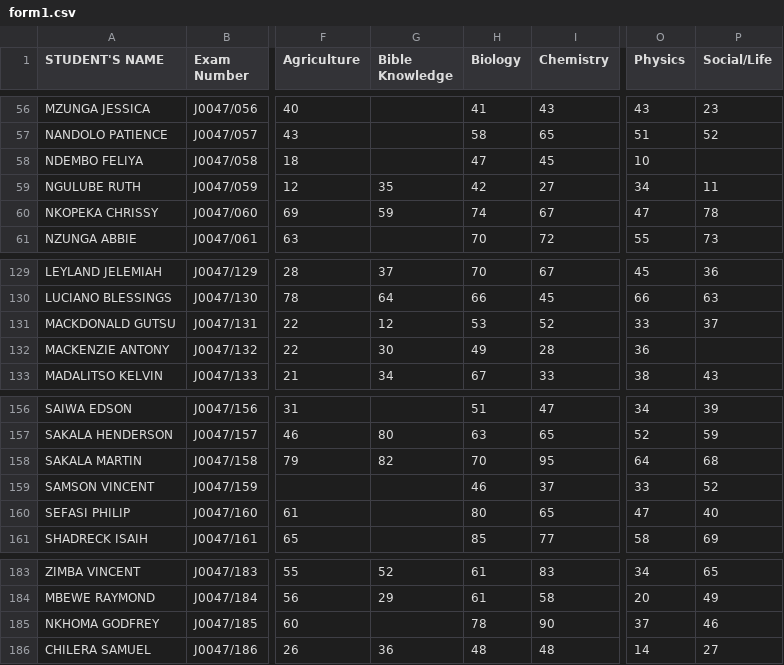
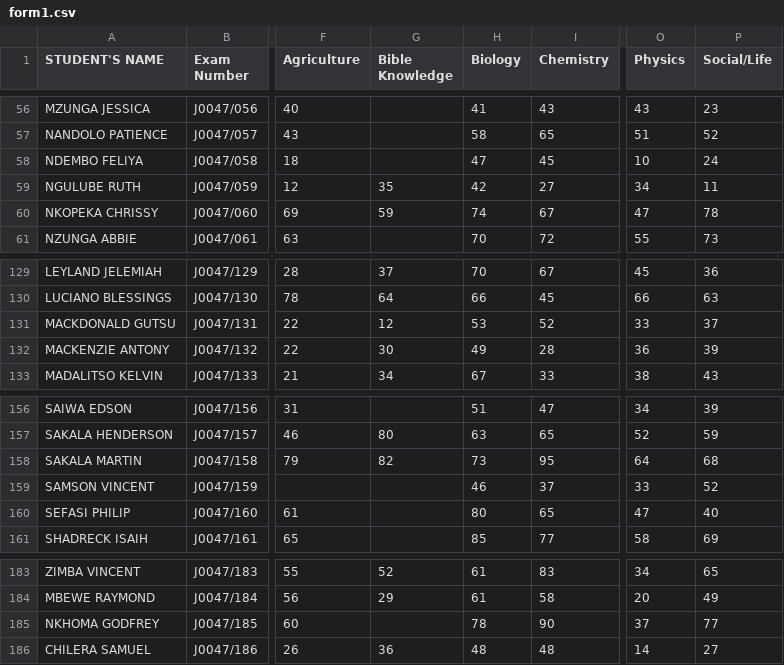
Before and after one commit to enitac/m, a CSV file: form1.csv, drawn as a sheet; only a part is shown, gaps mark what is left out; the diff covers the shown part only; the diff names each change by its address in the sheet, - before the commit and + after, or states it on an @@ line.

```diff
--- a/form1.csv
+++ b/form1.csv
-P58 (Social/Life): (empty)
+P58 (Social/Life): 24
-P132 (Social/Life): (empty)
+P132 (Social/Life): 39
-H158 (Biology): 70
+H158 (Biology): 73
-P185 (Social/Life): 46
+P185 (Social/Life): 77
```
Also changed, not shown: 8 edited cells elsewhere in this file.
